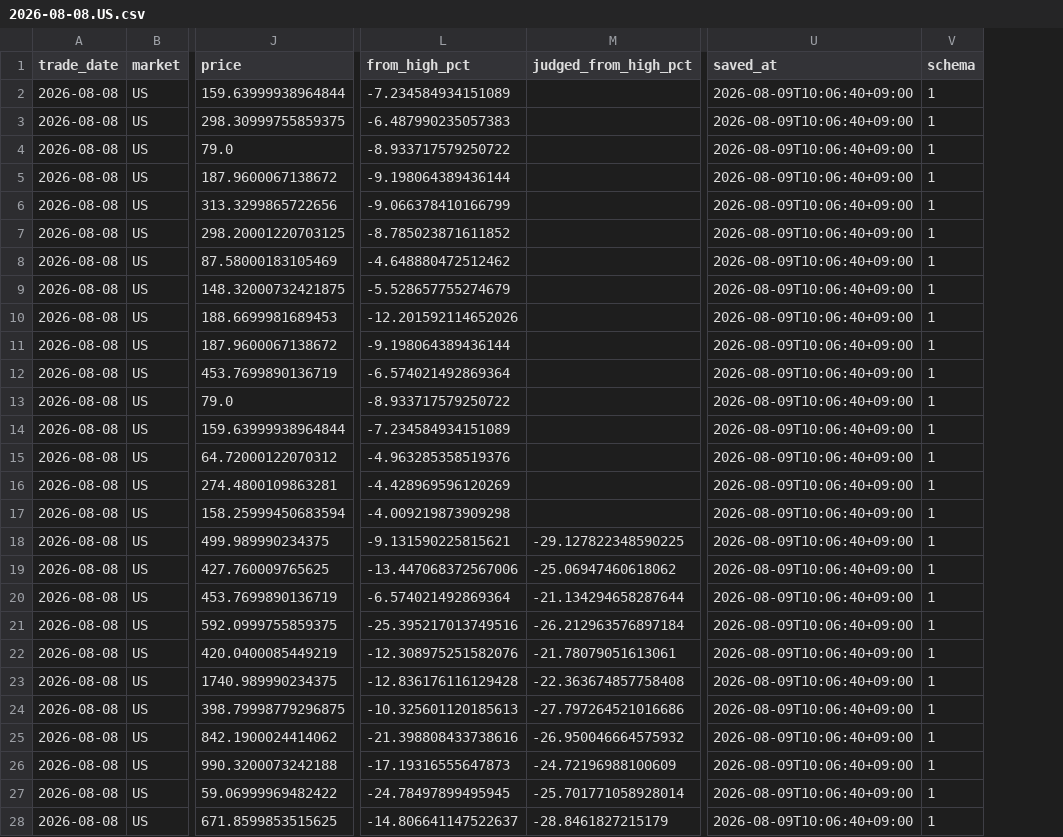
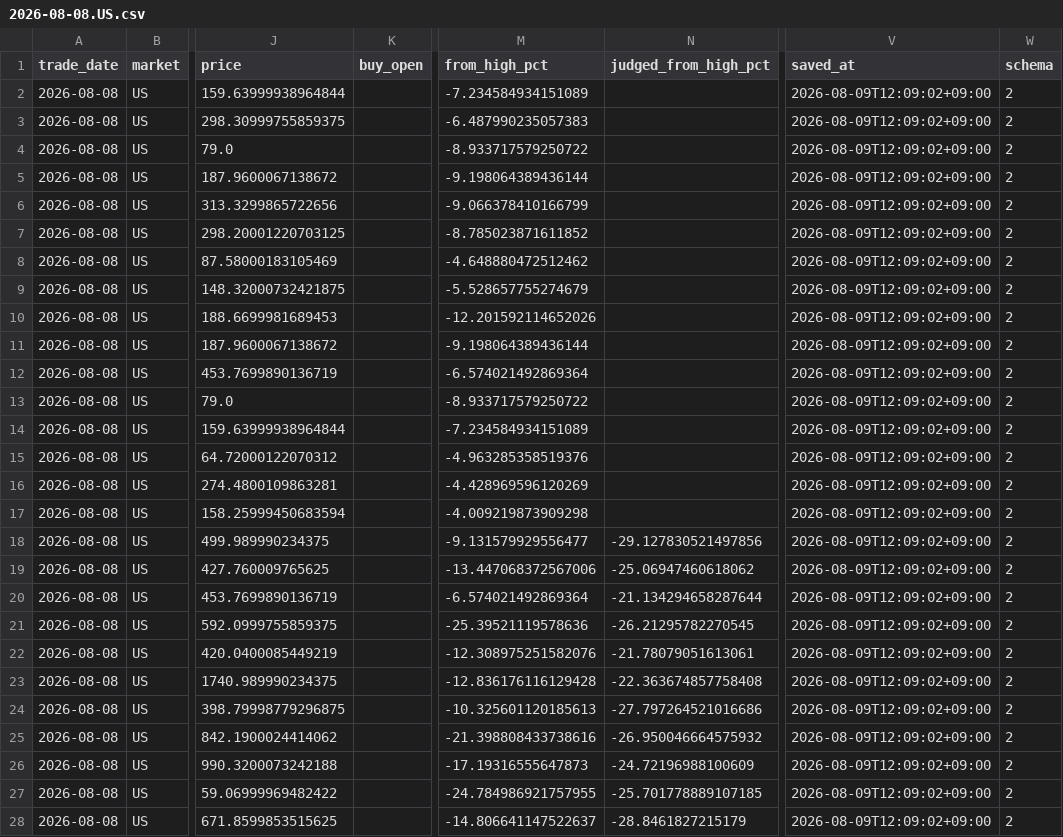
Before and after one commit to a51730456-ship-it/stock-event-jarvis, a CSV file: data/picklist/2026-08-08.US.csv, drawn as a sheet; only a part is shown, gaps mark what is left out; addresses are those after the commit; the diff covers the shown part only; the diff names each change by its address in the sheet, - before the commit and + after, or states it on an @@ line.

```diff
--- a/data/picklist/2026-08-08.US.csv
+++ b/data/picklist/2026-08-08.US.csv
+column K (buy_open), empty
-V2:V28 (saved_at): 2026-08-09T10:06:40+09:00
+V2:V28 (saved_at): 2026-08-09T12:09:02+09:00
-W2:W28 (schema): 1
+W2:W28 (schema): 2
-M18 (from_high_pct): -9.131590225815621
+M18 (from_high_pct): -9.131579929556477
-N18 (judged_from_high_pct): -29.127822348590225
+N18 (judged_from_high_pct): -29.127830521497856
-M21 (from_high_pct): -25.395217013749516
+M21 (from_high_pct): -25.39521119578636
-N21 (judged_from_high_pct): -26.212963576897184
+N21 (judged_from_high_pct): -26.21295782270545
-M27 (from_high_pct): -24.78497899495945
+M27 (from_high_pct): -24.784986921757955
-N27 (judged_from_high_pct): -25.701771058928014
+N27 (judged_from_high_pct): -25.701778889107185
```
Also changed, not shown: 33 edited cells elsewhere in this file, data/picklist/2026-08-09.KR.csv.
